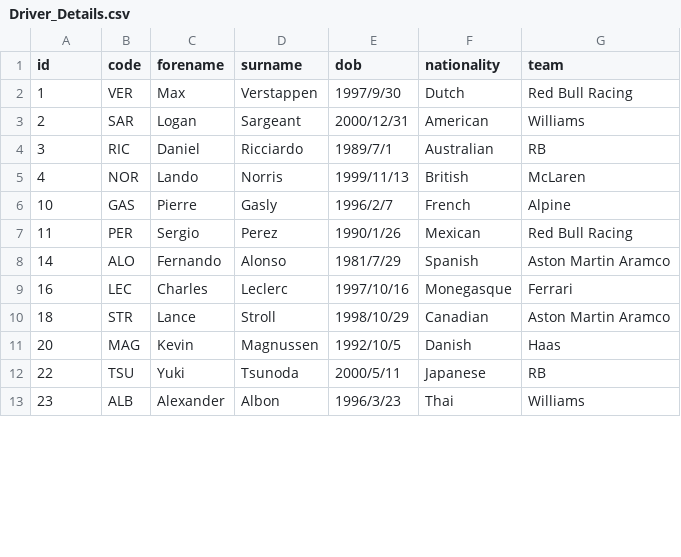
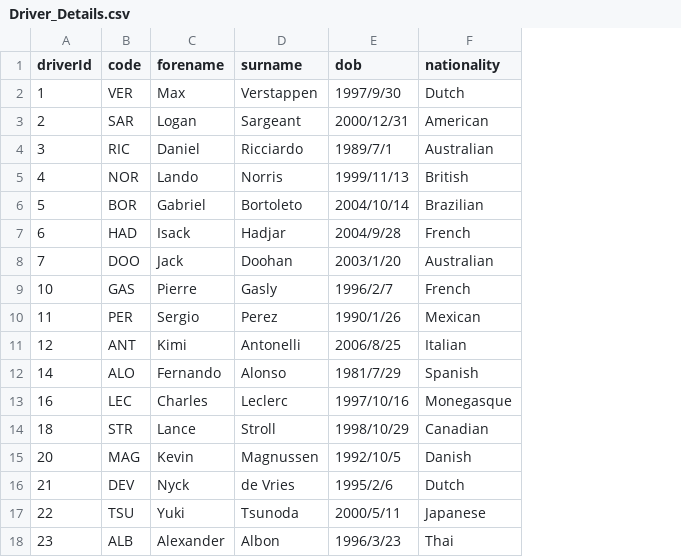
Before and after one commit to CLJ3688/F1-Statistics-System, a CSV file: data/Driver_Details.csv, drawn as a sheet; only a part is shown; removed rows and columns are numbered as before the commit, all else as after; the diff covers the shown part only; the diff names each change by its address in the sheet, - before the commit and + after, or states it on an @@ line.

Commit message:
data: update driver dataset and add team, race, raceResult source file

```diff
--- a/data/Driver_Details.csv
+++ b/data/Driver_Details.csv
-column G (team), rows 2-13: Red Bull Racing | Williams | RB | McLaren | Alpine | Red Bull Racing | Aston Martin Aramco | Ferrari | Aston Martin Aramco | Haas | RB | Williams
-A1: id
+A1: driverId
+row 6: 5 | BOR | Gabriel | Bortoleto | 2004/10/14 | Brazilian
+row 7: 6 | HAD | Isack | Hadjar | 2004/9/28 | French
+row 8: 7 | DOO | Jack | Doohan | 2003/1/20 | Australian
+row 11: 12 | ANT | Kimi | Antonelli | 2006/8/25 | Italian
+row 16: 21 | DEV | Nyck | de Vries | 1995/2/6 | Dutch
```
Also changed, not shown: 5 added rows elsewhere in this file, 3 other files.
